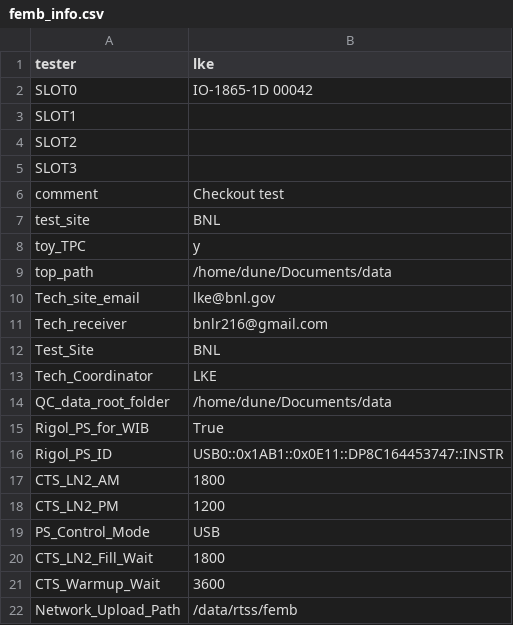
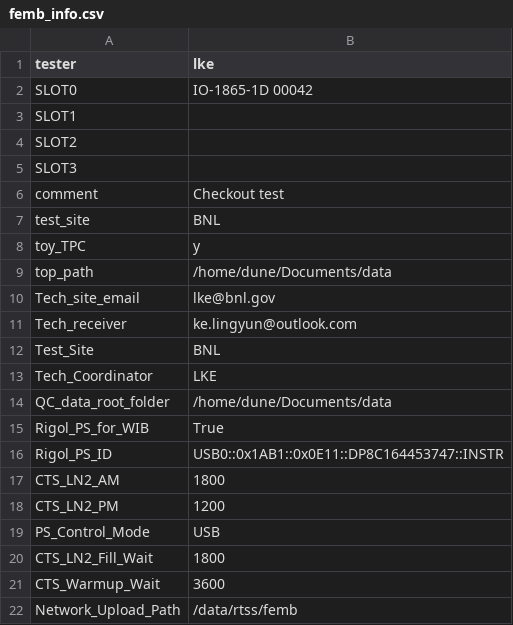
Before and after one commit to lkebnl/BNL_CE_Checkout, a CSV file: femb_info.csv, drawn as a sheet.

```diff
--- a/femb_info.csv
+++ b/femb_info.csv
@@ -10,3 +10,3 @@ top_path,/home/dune/Documents/data
 Tech_site_email,lke@bnl.gov
-Tech_receiver,bnlr216@gmail.com
+Tech_receiver,ke.lingyun@outlook.com
 Test_Site,BNL
```
Also changed, not shown: 1 other file.
